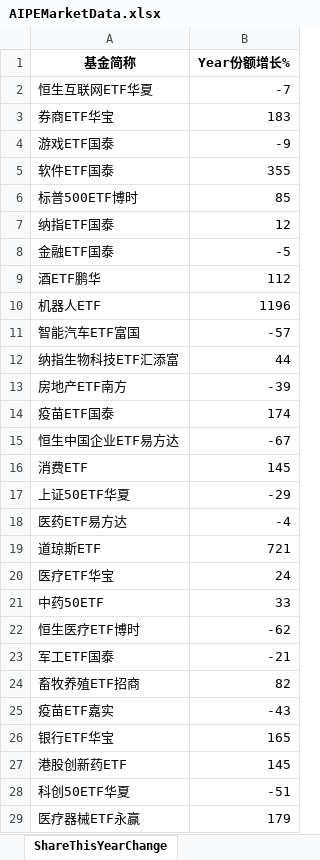
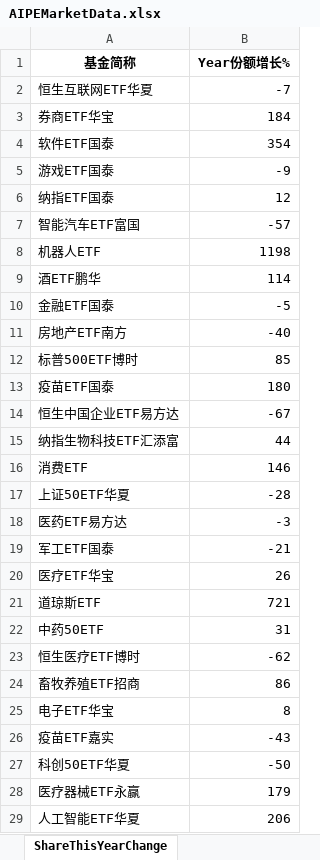
Before and after one commit to digital-era/AIPEMarketData, an Excel workbook: data/AIPEMarketData.xlsx, sheet ShareThisYearChange, drawn as a sheet; only a part is shown; the shorter side is filled out with more unchanged rows; values as stored, in another font and other column widths than the file's, no borders; removed rows and columns are numbered as before the commit, all else as after; the diff covers the shown part only; the diff names each change by its address in the sheet, - before the commit and + after, or states it on an @@ line.

```diff
--- a/data/AIPEMarketData.xlsx (sheet ShareThisYearChange)
+++ b/data/AIPEMarketData.xlsx (sheet ShareThisYearChange)
-B3 (Year份额增长%): 183
+B3 (Year份额增长%): 184
+row 4: 软件ETF国泰 | 354
-row 5: 软件ETF国泰 | 355
@@ row 7 moved to row 6: 纳指ETF国泰 @@
@@ row 11 moved to row 7: 智能汽车ETF富国 @@
+row 8: 机器人ETF | 1198
+row 9: 酒ETF鹏华 | 114
@@ row 8 moved to row 10: 金融ETF国泰 @@
+row 11: 房地产ETF南方 | -40
-row 9: 酒ETF鹏华 | 112
-row 10: 机器人ETF | 1196
+row 13: 疫苗ETF国泰 | 180
@@ row 15 moved to row 14: 恒生中国企业ETF易方达 @@
-row 13: 房地产ETF南方 | -39
-row 14: 疫苗ETF国泰 | 174
-B16 (Year份额增长%): 145
+B16 (Year份额增长%): 146
-B17 (Year份额增长%): -29
+B17 (Year份额增长%): -28
-B18 (Year份额增长%): -4
+B18 (Year份额增长%): -3
@@ row 23 moved to row 19: 军工ETF国泰 @@
+row 20: 医疗ETF华宝 | 26
-row 20: 医疗ETF华宝 | 24
-B22 (Year份额增长%): 33
+B22 (Year份额增长%): 31
-B24 (Year份额增长%): 82
+B24 (Year份额增长%): 86
+row 25: 电子ETF华宝 | 8
-row 26: 银行ETF华宝 | 165
-row 27: 港股创新药ETF | 145
-B27 (Year份额增长%): -51
+B27 (Year份额增长%): -50
```
Also changed, not shown: 18 added rows, 17 removed rows, 3 moved rows and 7 edited cells elsewhere in this sheet, sheet DistributeHotIndustry, sheet PriceThisYearChange, sheet TopStockIn5DaysMainFund, sheet PriceChangeFrom2021, sheet ShareChangeFrom2021, sheet TopStockInTopPotScore, 7 more sheets, 15 other files.
